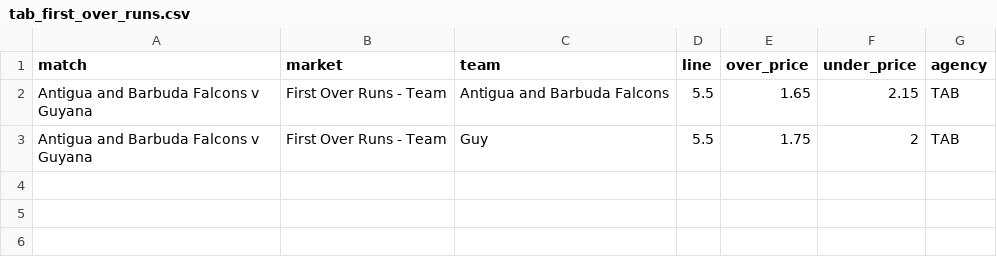
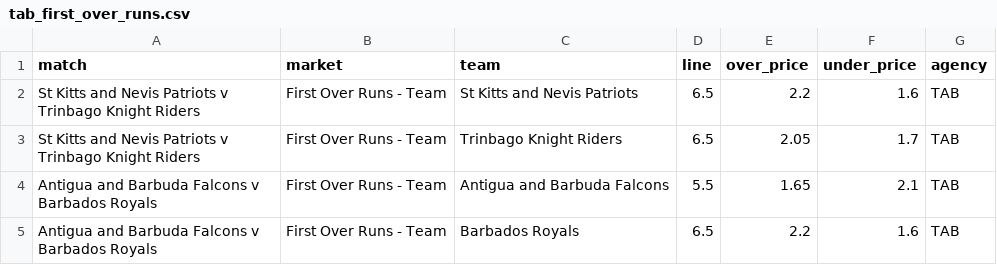
Before and after one commit to jamesbrown1417/Cricket-Analysis, a CSV file: Data/T20s/CPL/scraped_odds/tab_first_over_runs.csv, drawn as a sheet.

```diff
--- a/Data/T20s/CPL/scraped_odds/tab_first_over_runs.csv
+++ b/Data/T20s/CPL/scraped_odds/tab_first_over_runs.csv
@@ -1,3 +1,5 @@
 match,market,team,line,over_price,under_price,agency
-Antigua and Barbuda Falcons v Guyana,First Over Runs - Team,Antigua and Barbuda Falcons,5.5,1.65,2.15,TAB
-Antigua and Barbuda Falcons v Guyana,First Over Runs - Team,Guy,5.5,1.75,2,TAB
+St Kitts and Nevis Patriots v Trinbago Knight Riders,First Over Runs - Team,St Kitts and Nevis Patriots,6.5,2.2,1.6,TAB
+St Kitts and Nevis Patriots v Trinbago Knight Riders,First Over Runs - Team,Trinbago Knight Riders,6.5,2.05,1.7,TAB
+Antigua and Barbuda Falcons v Barbados Royals,First Over Runs - Team,Antigua and Barbuda Falcons,5.5,1.65,2.1,TAB
+Antigua and Barbuda Falcons v Barbados Royals,First Over Runs - Team,Barbados Royals,6.5,2.2,1.6,TAB
```
Also changed, not shown: Data/T20s/CPL/scraped_odds/bet365_first_over_runs.csv, Data/T20s/CPL/scraped_odds/tab_h2h.csv, 13 other files.
